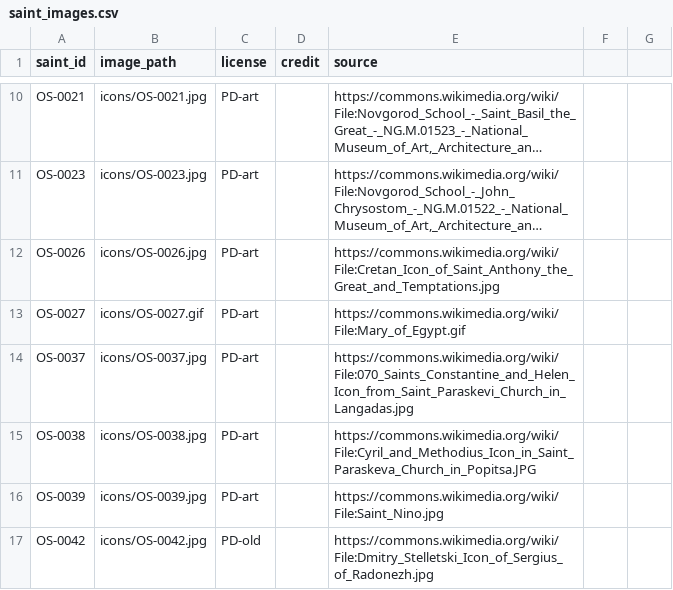
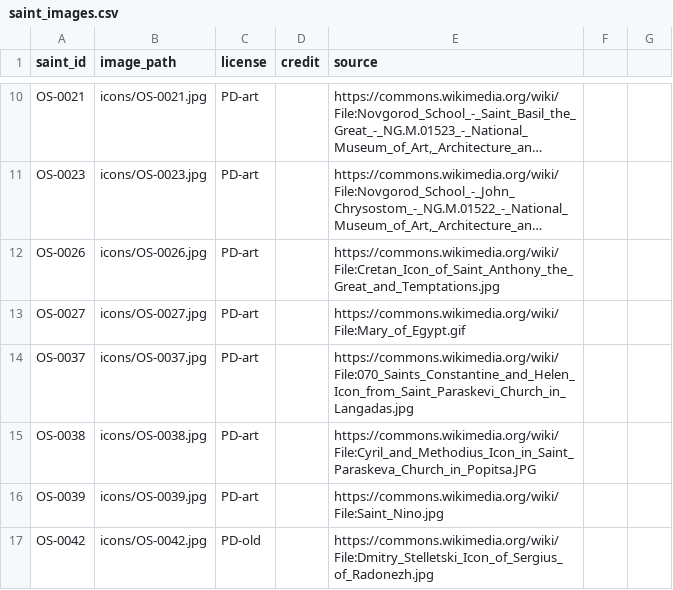
Before and after one commit to SimplyThomas/orthodox-saints, a CSV file: data/saint_images.csv, drawn as a sheet; only a part is shown, gaps mark what is left out; long unchanged cells end in …; the diff names each change by its address in the sheet, - before the commit and + after, or states it on an @@ line.

```diff
--- a/data/saint_images.csv
+++ b/data/saint_images.csv
-B13 (image_path): icons/OS-0027.gif
+B13 (image_path): icons/OS-0027.jpg
```
Also changed, not shown: 1 other file.
